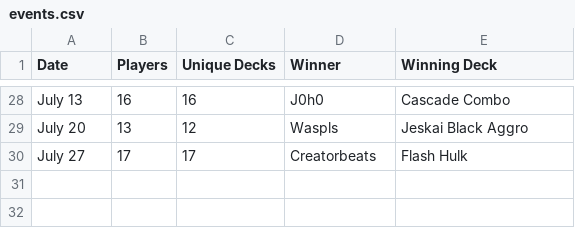
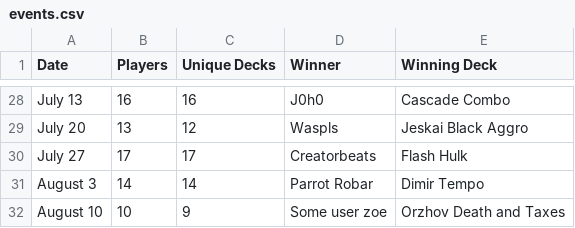
Before and after one commit to kvnchen/canlander, a CSV file: csv/cockatrice/events.csv, drawn as a sheet; only a part is shown, gaps mark what is left out.

```diff
--- a/csv/cockatrice/events.csv
+++ b/csv/cockatrice/events.csv
@@ -30 +30,3 @@ July 20, 13, 12, Waspls, Jeskai Black Aggro
 July 27, 17, 17, Creatorbeats, Flash Hulk
+August 3, 14, 14, Parrot Robar, Dimir Tempo
+August 10, 10, 9, Some user zoe, Orzhov Death and Taxes
```
Also changed, not shown: csv/2025/lastEvent.csv, csv/2025/matchups.csv, 14 other files.
